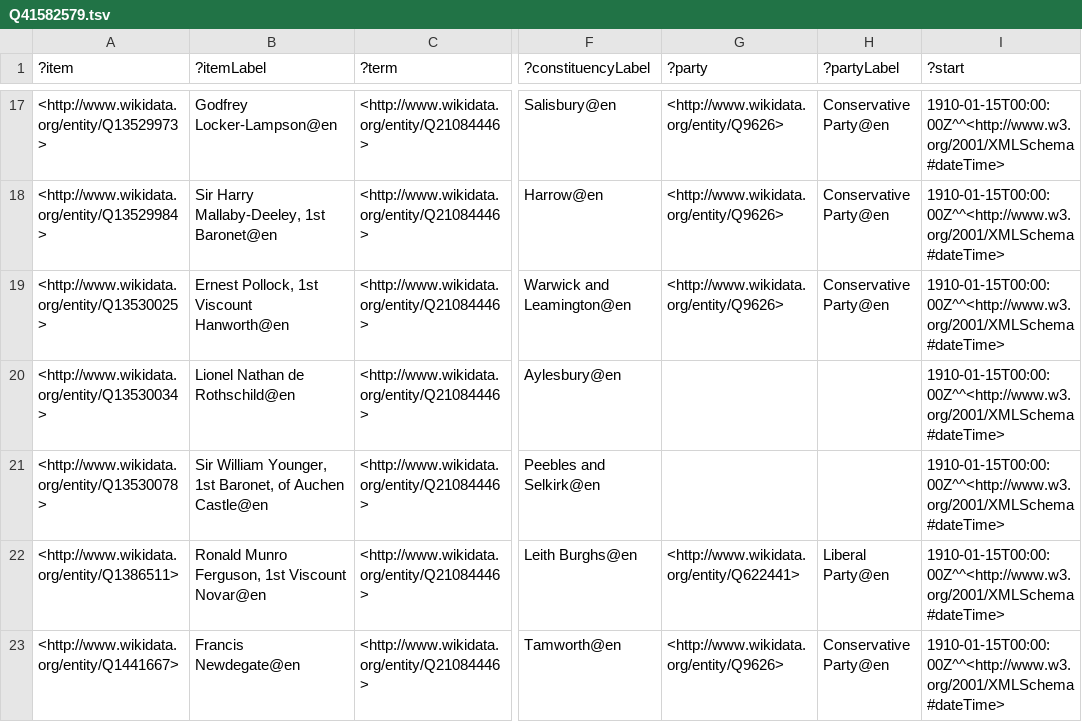
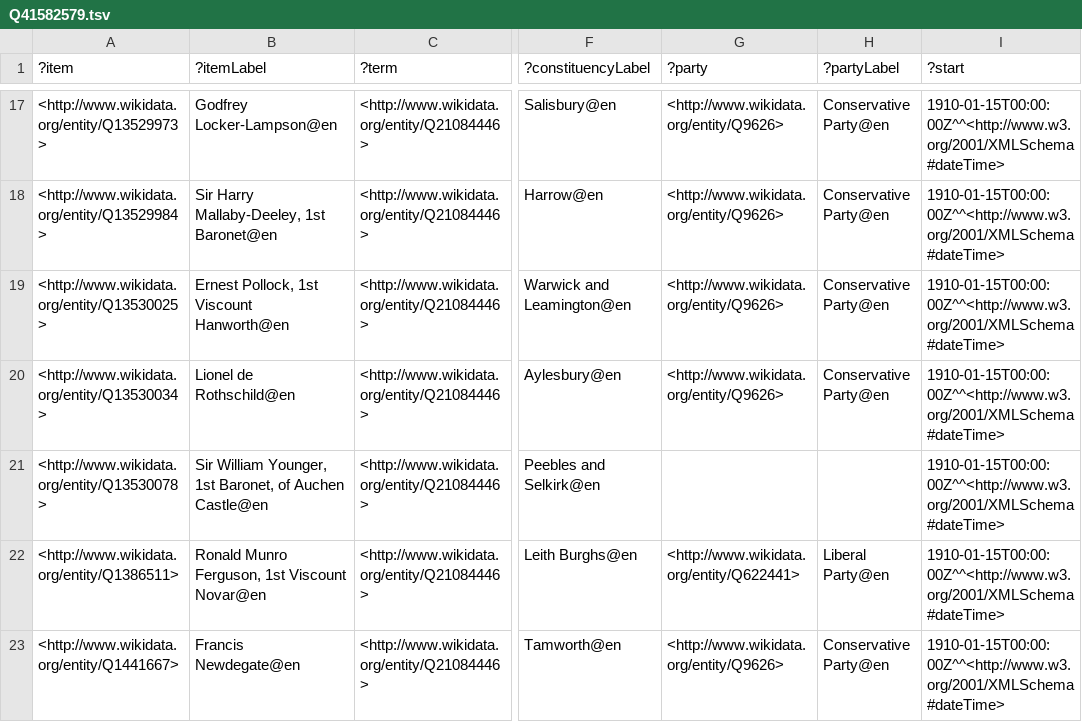
Before and after one commit to generalist/parliament, a TSV file: Q41582579.tsv, drawn as a sheet; only a part is shown, gaps mark what is left out; the diff covers the shown part only; the diff names each change by its address in the sheet, - before the commit and + after, or states it on an @@ line.

```diff
--- a/Q41582579.tsv
+++ b/Q41582579.tsv
-B20 (?itemLabel): Lionel Nathan de Rothschild@en
+B20 (?itemLabel): Lionel de Rothschild@en
-G20 (?party): (empty)
+G20 (?party): <http://www.wikidata.org/entity/Q9626>
-H20 (?partyLabel): (empty)
+H20 (?partyLabel): Conservative Party@en
```
Also changed, not shown: 16 edited cells elsewhere in this file, Q41582565.tsv, Q41582577.tsv, 6 other files.
